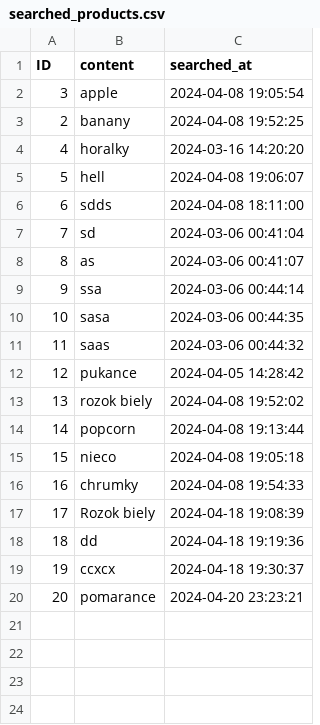
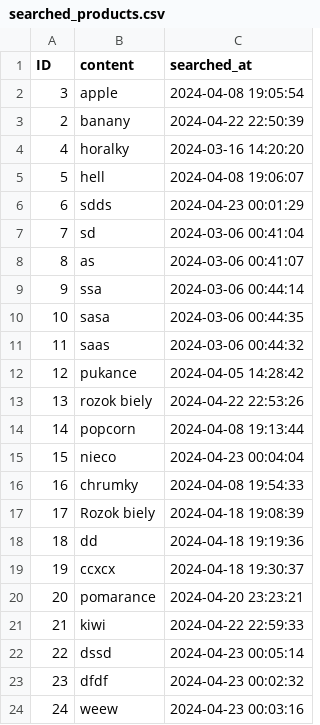
Before and after one commit to FilipMojto/IntelligentMarketSearch, a CSV file: resources/data/searched_products.csv, drawn as a sheet.

```diff
--- a/resources/data/searched_products.csv
+++ b/resources/data/searched_products.csv
@@ -2,6 +2,6 @@ ID,content,searched_at
 3,apple,2024-04-08 19:05:54
-2,banany,2024-04-08 19:52:25
+2,banany,2024-04-22 22:50:39
 4,horalky,2024-03-16 14:20:20
 5,hell,2024-04-08 19:06:07
-6,sdds,2024-04-08 18:11:00
+6,sdds,2024-04-23 00:01:29
 7,sd,2024-03-06 00:41:04
@@ -12,5 +12,5 @@ ID,content,searched_at
 12,pukance,2024-04-05 14:28:42
-13,rozok biely,2024-04-08 19:52:02
+13,rozok biely,2024-04-22 22:53:26
 14,popcorn,2024-04-08 19:13:44
-15,nieco,2024-04-08 19:05:18
+15,nieco,2024-04-23 00:04:04
 16,chrumky,2024-04-08 19:54:33
@@ -20 +20,5 @@ ID,content,searched_at
 20,pomarance,2024-04-20 23:23:21
+21,kiwi,2024-04-22 22:59:33
+22,dssd,2024-04-23 00:05:14
+23,dfdf,2024-04-23 00:02:32
+24,weew,2024-04-23 00:03:16
```
Also changed, not shown: 19 other files.
